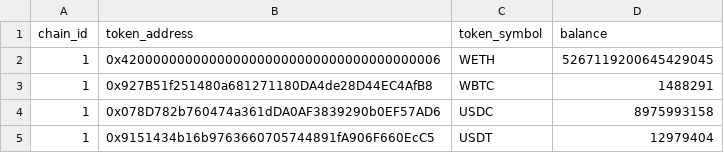
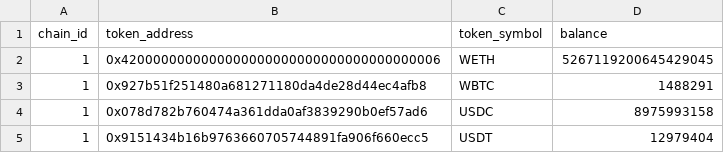
Before and after one commit to panoptic-labs/whitehat_disbursement, a CSV file: unichain_funds.csv, drawn as a sheet.

```diff
--- a/unichain_funds.csv
+++ b/unichain_funds.csv
@@ -2,4 +2,4 @@ chain_id,token_address,token_symbol,balance
 1,0x4200000000000000000000000000000000000006,WETH,5267119200645429045
-1,0x927B51f251480a681271180DA4de28D44EC4AfB8,WBTC,1488291
-1,0x078D782b760474a361dDA0AF3839290b0EF57AD6,USDC,8975993158
-1,0x9151434b16b9763660705744891fA906F660EcC5,USDT,12979404
+1,0x927b51f251480a681271180da4de28d44ec4afb8,WBTC,1488291
+1,0x078d782b760474a361dda0af3839290b0ef57ad6,USDC,8975993158
+1,0x9151434b16b9763660705744891fa906f660ecc5,USDT,12979404
```
Also changed, not shown: base_funds.csv, ethereum_funds.csv, 1 other file.
